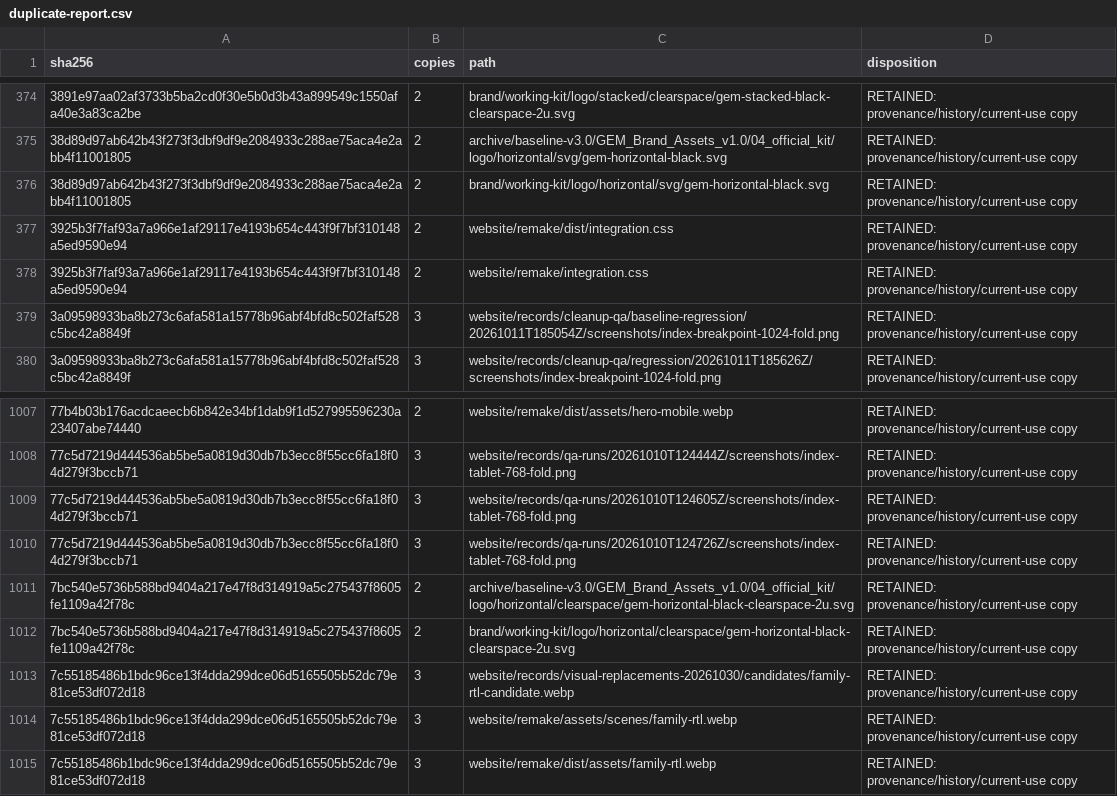
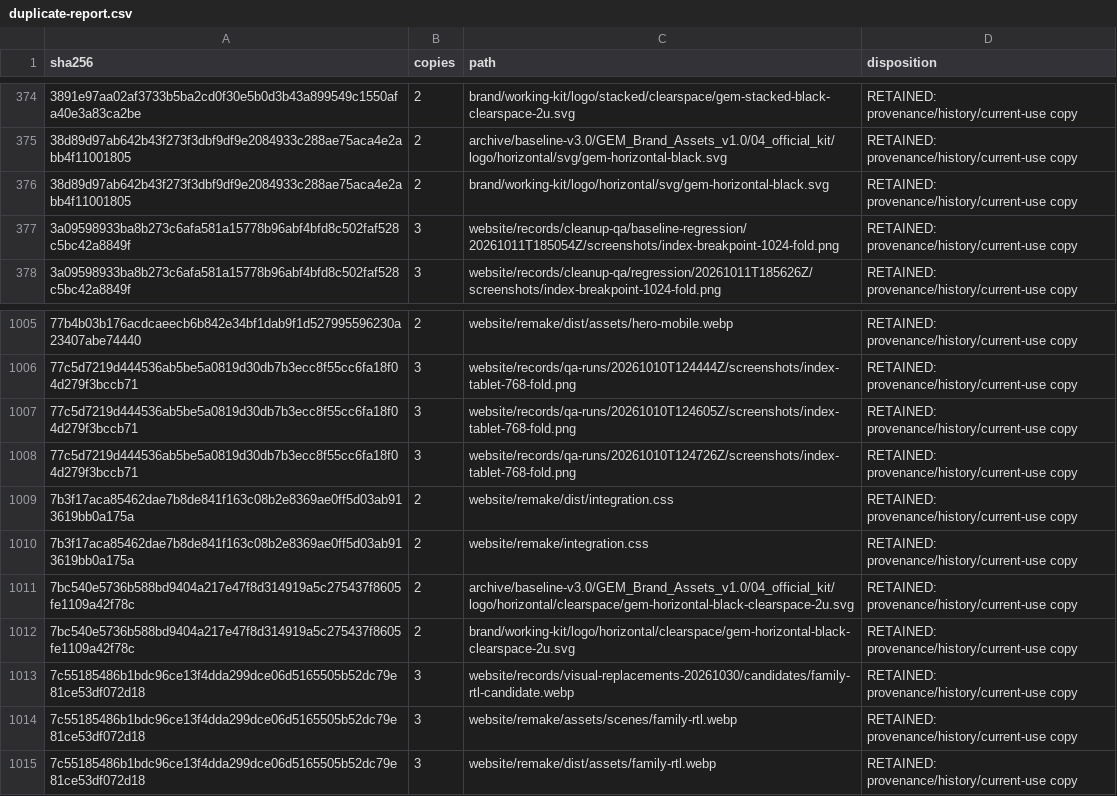
Before and after one commit to mish3labdul/GEM, a CSV file: governance/duplicate-report.csv, drawn as a sheet; only a part is shown, gaps mark what is left out; removed rows and columns are numbered as before the commit, all else as after; the diff names each change by its address in the sheet, - before the commit and + after, or states it on an @@ line.

```diff
--- a/governance/duplicate-report.csv
+++ b/governance/duplicate-report.csv
-row 377: 3925b3f7faf93a7a966e1af29117e4193b654c443f9f7bf310148a5ed9590e94 | 2 | website/remake/dist/integration.css | RETAINED: provenance/history/current-use copy
-row 378: 3925b3f7faf93a7a966e1af29117e4193b654c443f9f7bf310148a5ed9590e94 | 2 | website/remake/integration.css | RETAINED: provenance/history/current-use copy
+row 1009: 7b3f17aca85462dae7b8de841f163c08b2e8369ae0ff5d03ab913619bb0a175a | 2 | website/remake/dist/integration.css | RETAINED: provenance/history/current-use copy
+row 1010: 7b3f17aca85462dae7b8de841f163c08b2e8369ae0ff5d03ab913619bb0a175a | 2 | website/remake/integration.css | RETAINED: provenance/history/current-use copy
```
Also changed, not shown: 16 other files.
